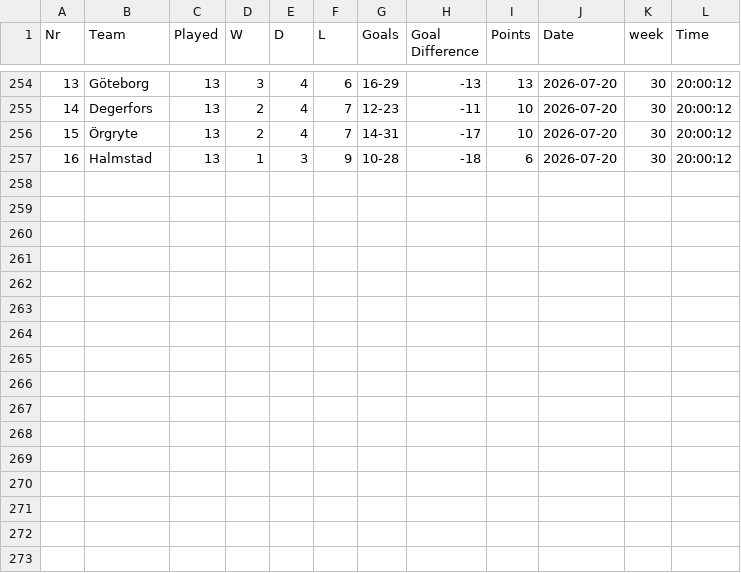
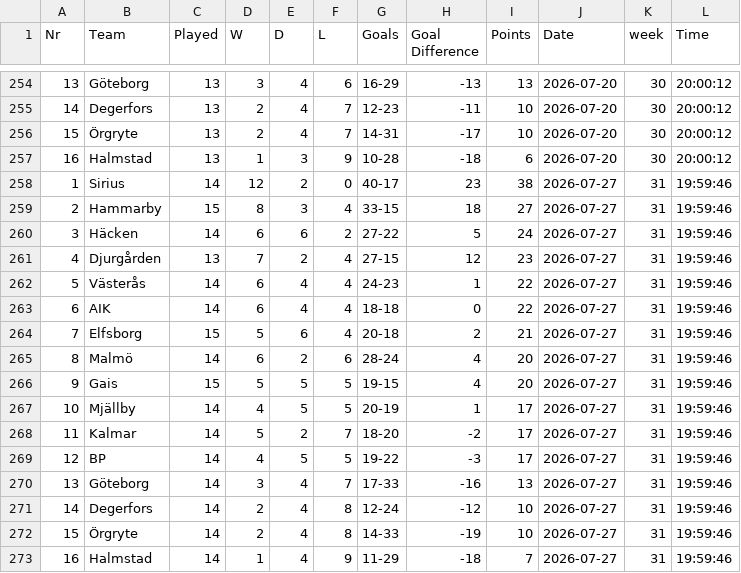
Before and after one commit to hn1-dev/tipset, a CSV file: league_current_standings.csv, drawn as a sheet; only a part is shown, gaps mark what is left out; the diff names each change by its address in the sheet, - before the commit and + after, or states it on an @@ line.

```diff
--- a/league_current_standings.csv
+++ b/league_current_standings.csv
+row 258: 1 | Sirius | 14 | 12 | 2 | 0 | 40-17 | 23 | 38 | 2026-07-27 | 31 | 19:59:46
+row 259: 2 | Hammarby | 15 | 8 | 3 | 4 | 33-15 | 18 | 27 | 2026-07-27 | 31 | 19:59:46
+row 260: 3 | Häcken | 14 | 6 | 6 | 2 | 27-22 | 5 | 24 | 2026-07-27 | 31 | 19:59:46
+row 261: 4 | Djurgården | 13 | 7 | 2 | 4 | 27-15 | 12 | 23 | 2026-07-27 | 31 | 19:59:46
+row 262: 5 | Västerås | 14 | 6 | 4 | 4 | 24-23 | 1 | 22 | 2026-07-27 | 31 | 19:59:46
+row 263: 6 | AIK | 14 | 6 | 4 | 4 | 18-18 | 0 | 22 | 2026-07-27 | 31 | 19:59:46
+row 264: 7 | Elfsborg | 15 | 5 | 6 | 4 | 20-18 | 2 | 21 | 2026-07-27 | 31 | 19:59:46
+row 265: 8 | Malmö | 14 | 6 | 2 | 6 | 28-24 | 4 | 20 | 2026-07-27 | 31 | 19:59:46
+row 266: 9 | Gais | 15 | 5 | 5 | 5 | 19-15 | 4 | 20 | 2026-07-27 | 31 | 19:59:46
+row 267: 10 | Mjällby | 14 | 4 | 5 | 5 | 20-19 | 1 | 17 | 2026-07-27 | 31 | 19:59:46
+row 268: 11 | Kalmar | 14 | 5 | 2 | 7 | 18-20 | -2 | 17 | 2026-07-27 | 31 | 19:59:46
+row 269: 12 | BP | 14 | 4 | 5 | 5 | 19-22 | -3 | 17 | 2026-07-27 | 31 | 19:59:46
+row 270: 13 | Göteborg | 14 | 3 | 4 | 7 | 17-33 | -16 | 13 | 2026-07-27 | 31 | 19:59:46
+row 271: 14 | Degerfors | 14 | 2 | 4 | 8 | 12-24 | -12 | 10 | 2026-07-27 | 31 | 19:59:46
+row 272: 15 | Örgryte | 14 | 2 | 4 | 8 | 14-33 | -19 | 10 | 2026-07-27 | 31 | 19:59:46
+row 273: 16 | Halmstad | 14 | 1 | 4 | 9 | 11-29 | -18 | 7 | 2026-07-27 | 31 | 19:59:46
```
